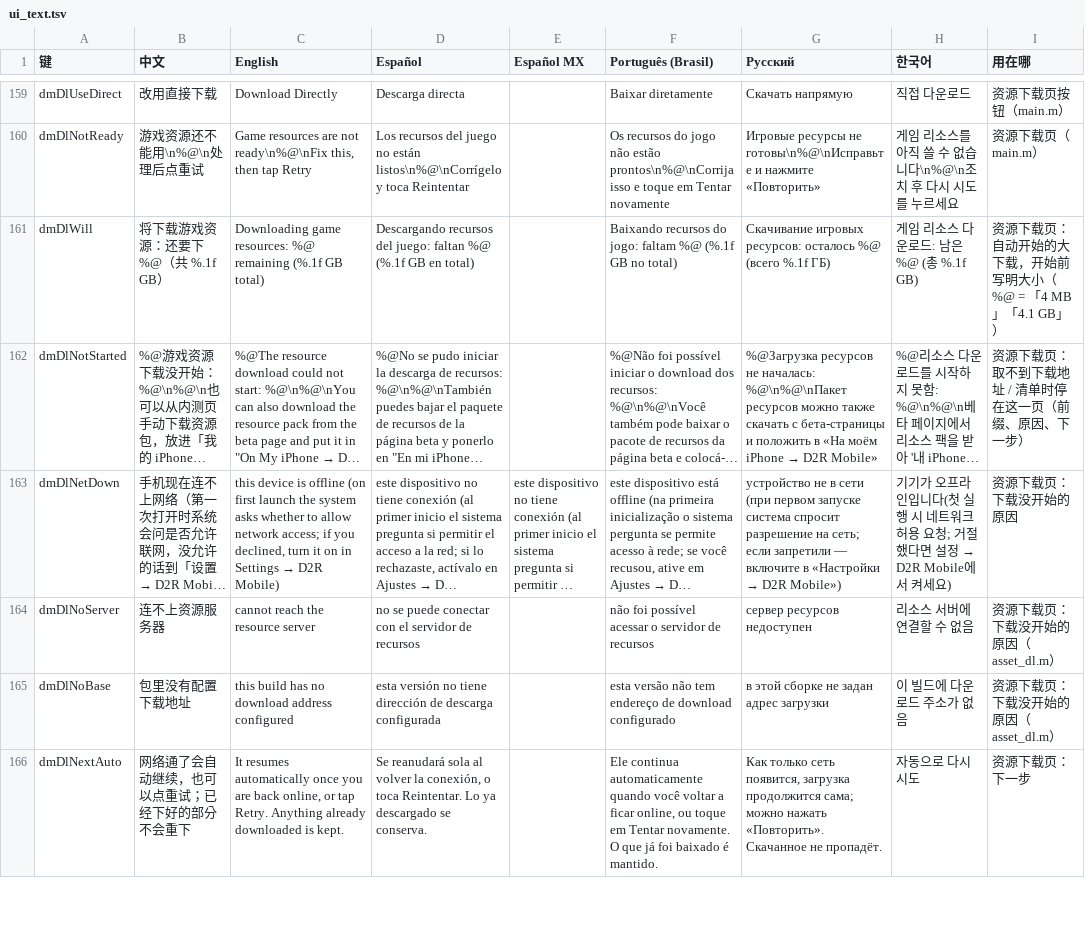
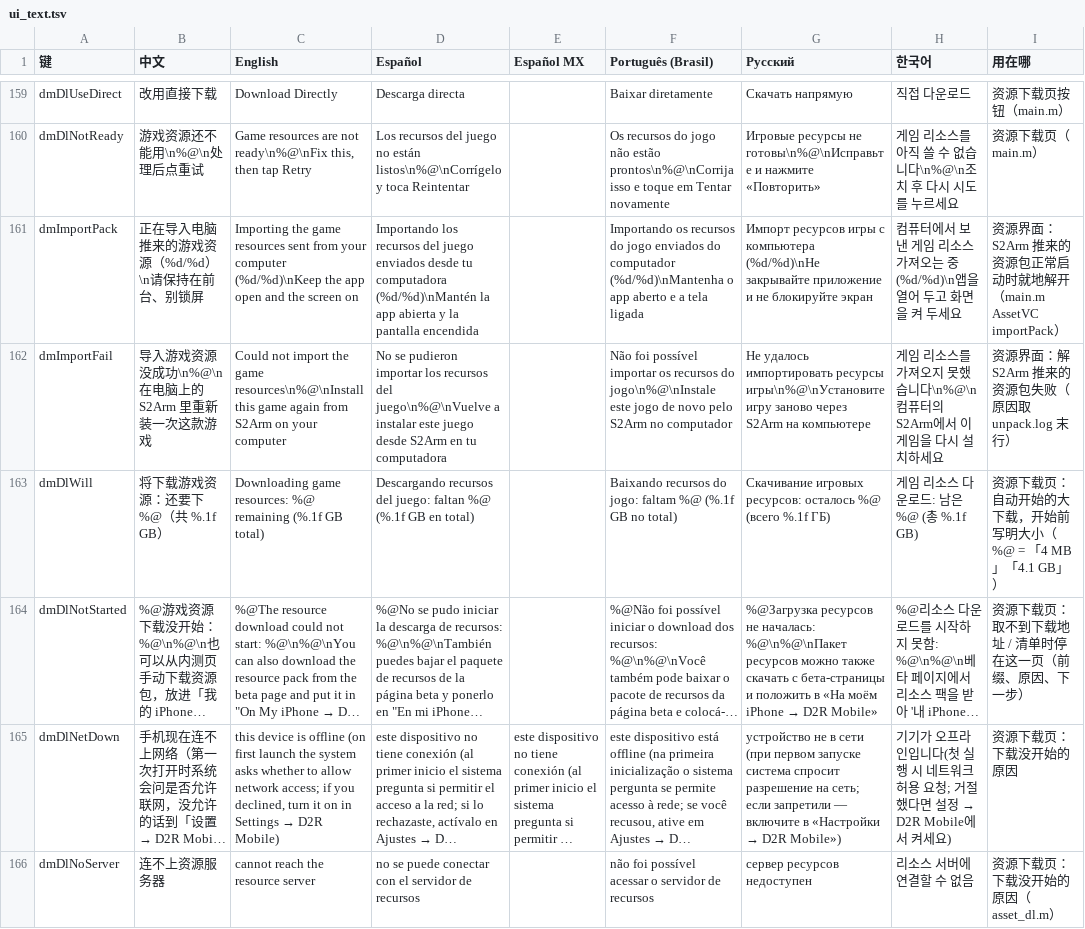
Before and after one commit to jhaizhou-ops/d2r-mobile, a TSV file: dm/i18n/ui_text.tsv, drawn as a sheet; only a part is shown, gaps mark what is left out; the shorter side is filled out with more unchanged rows; long unchanged cells end in ….

```diff
--- a/dm/i18n/ui_text.tsv
+++ b/dm/i18n/ui_text.tsv
@@ -160,2 +160,4 @@ dmDlUseDirect	改用直接下载	Download Directly	Descarga directa		Baixar dire
 dmDlNotReady	游戏资源还不能用\n%@\n处理后点重试	Game resources are not ready\n%@\nFix this, then tap Retry	Los recursos del juego no están listos\n%@\nCorrígelo y toca Reintentar		Os recursos do jogo não estão prontos\n%@\nCorrija isso e toque em Tentar novamente	Игровые ресурсы не готовы\n%@\nИсправьте и нажмите «Повторить»	게임 리소스를 아직 쓸 수 없습니다\n%@\n조치 후 다시 시도를 누르세요	资源下载页（main.m）
+dmImportPack	正在导入电脑推来的游戏资源（%d/%d）\n请保持在前台、别锁屏	Importing the game resources sent from your computer (%d/%d)\nKeep the app open and the screen on	Importando los recursos del juego enviados desde tu computadora (%d/%d)\nMantén la app abierta y la pantalla encendida		Importando os recursos do jogo enviados do computador (%d/%d)\nMantenha o app aberto e a tela ligada	Импорт ресурсов игры с компьютера (%d/%d)\nНе закрывайте приложение и не блокируйте экран	컴퓨터에서 보낸 게임 리소스 가져오는 중 (%d/%d)\n앱을 열어 두고 화면을 켜 두세요	资源界面：S2Arm 推来的资源包正常启动时就地解开（main.m AssetVC importPack）
+dmImportFail	导入游戏资源没成功\n%@\n在电脑上的 S2Arm 里重新装一次这款游戏	Could not import the game resources\n%@\nInstall this game again from S2Arm on your computer	No se pudieron importar los recursos del juego\n%@\nVuelve a instalar este juego desde S2Arm en tu computadora		Não foi possível importar os recursos do jogo\n%@\nInstale este jogo de novo pelo S2Arm no computador	Не удалось импортировать ресурсы игры\n%@\nУстановите игру заново через S2Arm на компьютере	게임 리소스를 가져오지 못했습니다\n%@\n컴퓨터의 S2Arm에서 이 게임을 다시 설치하세요	资源界面：解 S2Arm 推来的资源包失败（原因取 unpack.log 末行）
 dmDlWill	将下载游戏资源：还要下 %@（共 %.1f GB）	Downloading game resources: %@ remaining (%.1f GB total)	Descargando recursos del juego: faltan %@ (%.1f GB en total)		Baixando recursos do jogo: faltam %@ (%.1f GB no total)	Скачивание игровых ресурсов: осталось %@ (всего %.1f ГБ)	게임 리소스 다운로드: 남은 %@ (총 %.1f GB)	资源下载页：自动开始的大下载，开始前写明大小（%@ = 「4 MB」「4.1 GB」）
```
Also changed, not shown: 2 other files.
